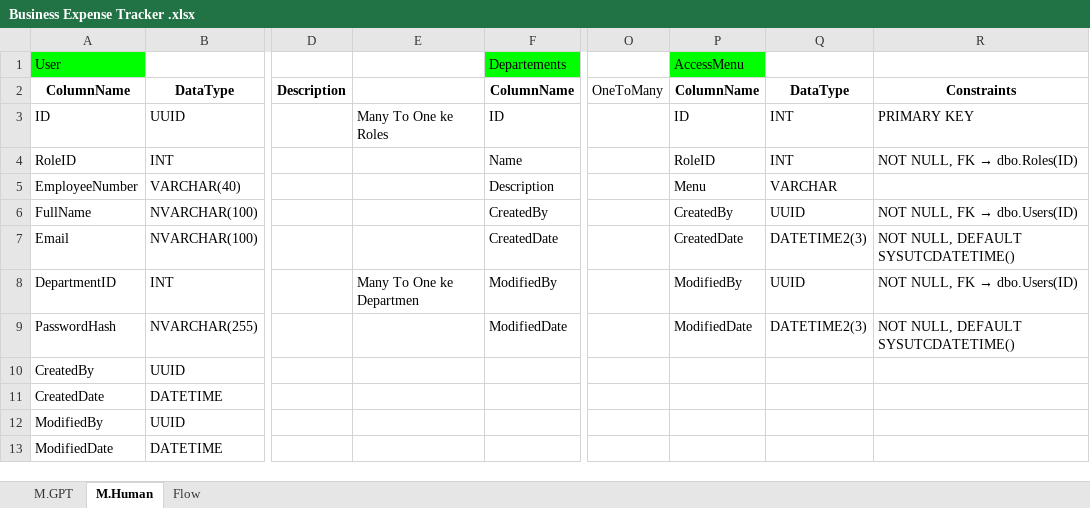
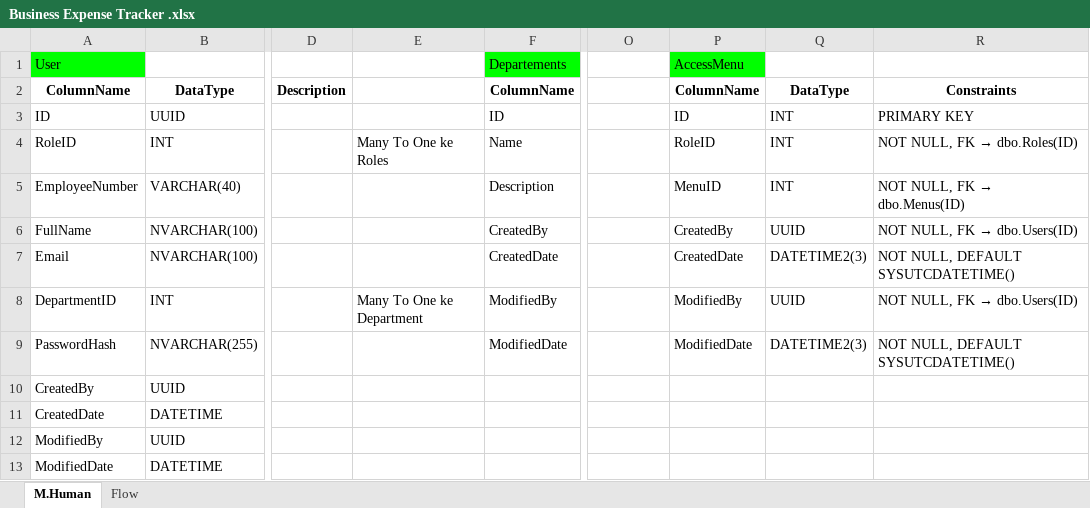
Before and after one commit to josephnp/biztrack, an Excel workbook: src/main/resources/Table/Business Expense Tracker .xlsx, sheet M.Human, drawn as a sheet; only a part is shown, gaps mark what is left out; values as stored, in another font and other column widths than the file's, no borders; charts and pictures not drawn; the diff covers the shown part only; the diff names each change by its address in the sheet, - before the commit and + after, or states it on an @@ line.

```diff
--- a/src/main/resources/Table/Business Expense Tracker .xlsx (sheet M.Human)
+++ b/src/main/resources/Table/Business Expense Tracker .xlsx (sheet M.Human)
-sheet tab: M.GPT
-O2: OneToMany
+O2: (empty)
-E3: Many To One ke Roles
+E3: (empty)
-E4: (empty)
+E4: Many To One ke Roles
-P5: Menu
+P5: MenuID
-Q5: VARCHAR
+Q5: INT
@@ R5: (empty) → NOT NULL, FK → dbo.Menus(ID) @@
-E8: Many To One ke Departmen
+E8: Many To One ke Department
```
Also changed, not shown: 30 edited cells and cell formats elsewhere in this sheet, charts or pictures, 4 other files.
